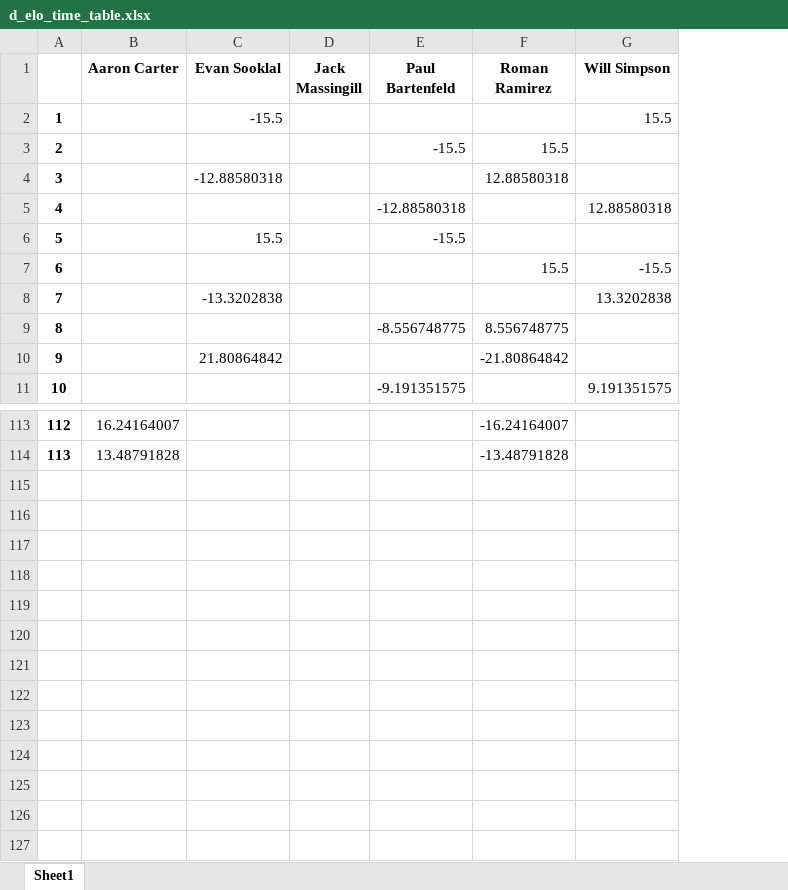
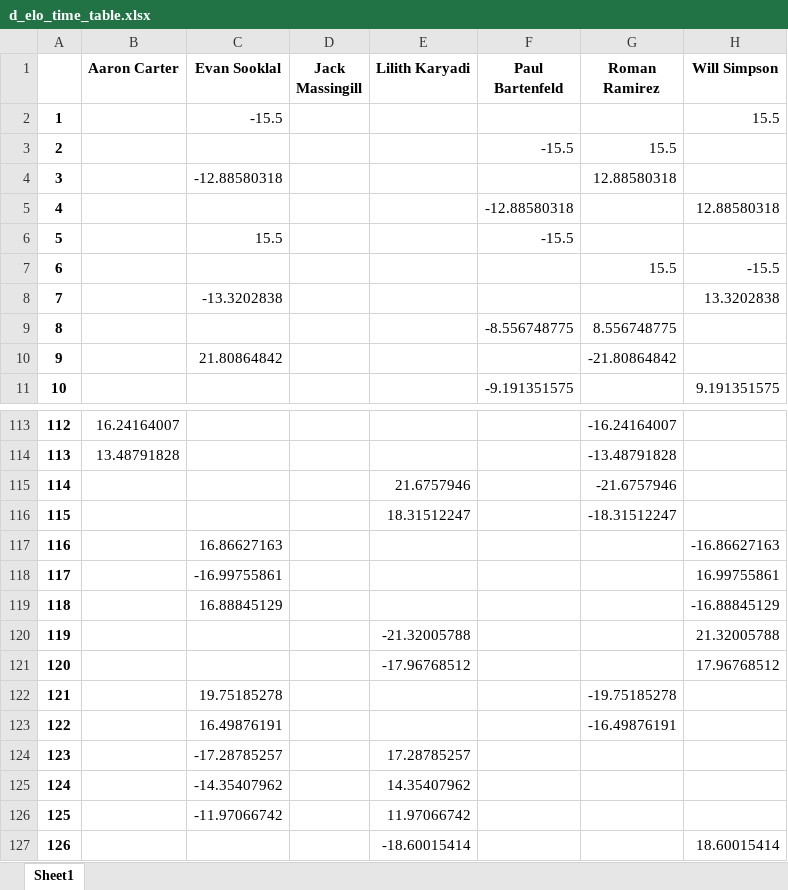
Before and after one commit to notromanramirez/dgn_showdown, an Excel workbook: exports/d_elo_time_table.xlsx, sheet Sheet1, drawn as a sheet; only a part is shown, gaps mark what is left out; values as stored, in another font and other column widths than the file's, no borders; the diff names each change by its address in the sheet, - before the commit and + after, or states it on an @@ line.

```diff
--- a/exports/d_elo_time_table.xlsx (sheet Sheet1)
+++ b/exports/d_elo_time_table.xlsx (sheet Sheet1)
+column E (Lilith Karyadi), empty
+row 115: 114 |  |  |  | 21.6757946 |  | -21.6757946
+row 116: 115 |  |  |  | 18.31512247 |  | -18.31512247
+row 117: 116 |  | 16.86627163 |  |  |  |  | -16.86627163
+row 118: 117 |  | -16.99755861 |  |  |  |  | 16.99755861
+row 119: 118 |  | 16.88845129 |  |  |  |  | -16.88845129
+row 120: 119 |  |  |  | -21.32005788 |  |  | 21.32005788
+row 121: 120 |  |  |  | -17.96768512 |  |  | 17.96768512
+row 122: 121 |  | 19.75185278 |  |  |  | -19.75185278
+row 123: 122 |  | 16.49876191 |  |  |  | -16.49876191
+row 124: 123 |  | -17.28785257 |  | 17.28785257
+row 125: 124 |  | -14.35407962 |  | 14.35407962
+row 126: 125 |  | -11.97066742 |  | 11.97066742
+row 127: 126 |  |  |  | -18.60015414 |  |  | 18.60015414
```
Also changed, not shown: exports/elo_time_table.xlsx, exports/exp_elo_time_table.xlsx, 9 other files.
